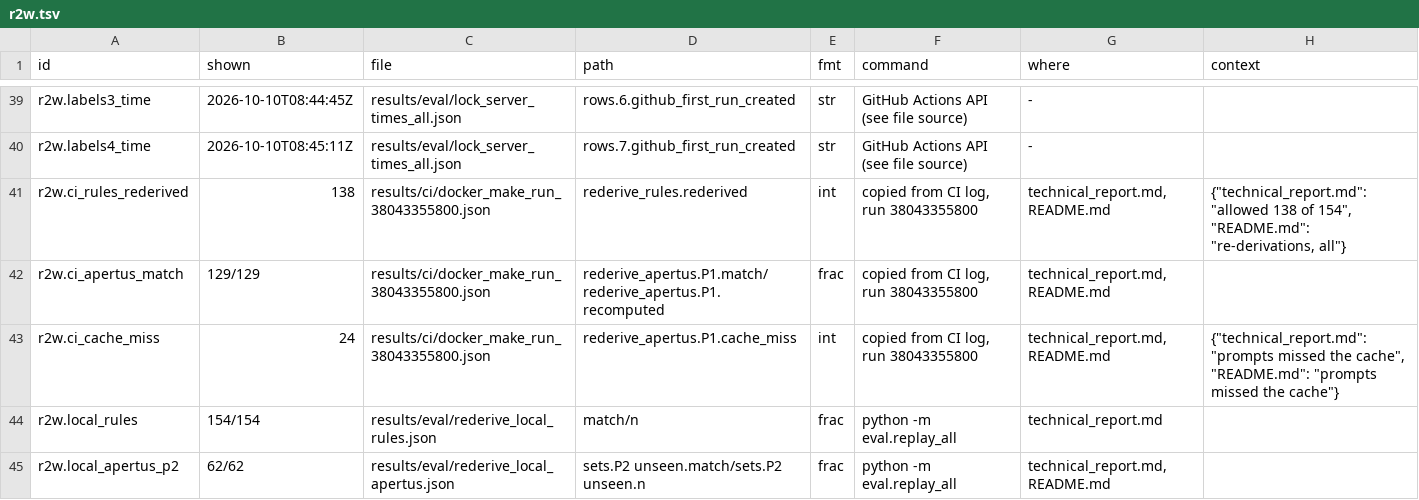
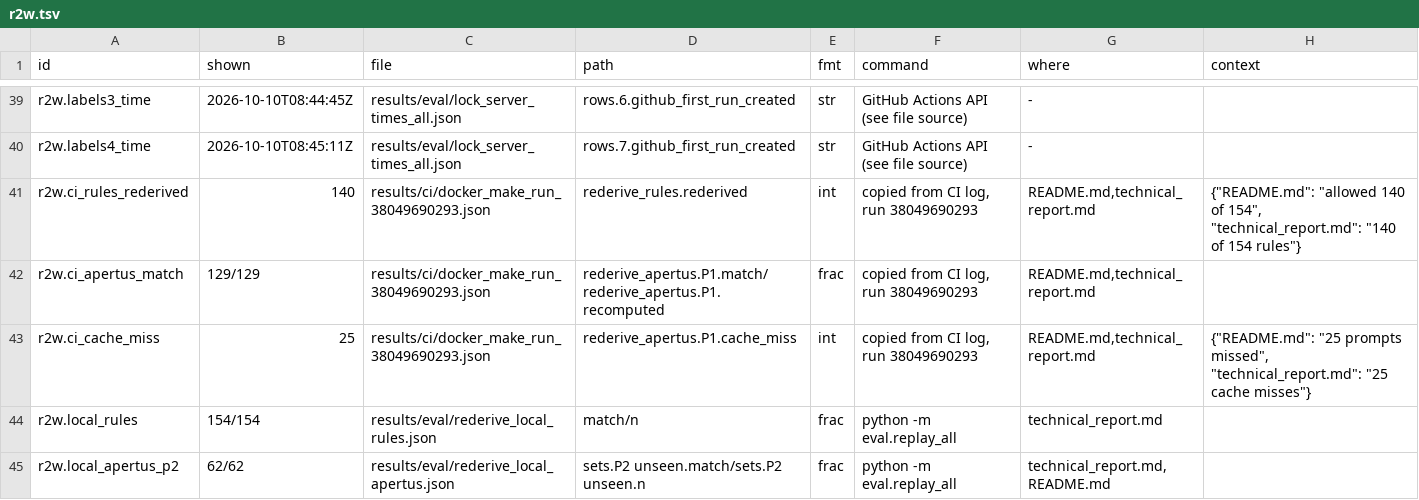
Before and after one commit to mi11ione/gegenprobe, a TSV file: track_2a/claims.d/r2w.tsv, drawn as a sheet; only a part is shown, gaps mark what is left out.

```diff
--- a/track_2a/claims.d/r2w.tsv
+++ b/track_2a/claims.d/r2w.tsv
@@ -40,5 +40,5 @@ r2w.labels3_time	2026-10-10T08:44:45Z	results/eval/lock_server_times_all.json	ro
 r2w.labels4_time	2026-10-10T08:45:11Z	results/eval/lock_server_times_all.json	rows.7.github_first_run_created	str	GitHub Actions API (see file source)	-	
-r2w.ci_rules_rederived	138	results/ci/docker_make_run_38043355800.json	rederive_rules.rederived	int	copied from CI log, run 38043355800	technical_report.md,README.md	{"technical_report.md": "allowed 138 of 154", "README.md": "re-derivations, all"}
-r2w.ci_apertus_match	129/129	results/ci/docker_make_run_38043355800.json	rederive_apertus.P1.match/rederive_apertus.P1.recomputed	frac	copied from CI log, run 38043355800	technical_report.md,README.md	
-r2w.ci_cache_miss	24	results/ci/docker_make_run_38043355800.json	rederive_apertus.P1.cache_miss	int	copied from CI log, run 38043355800	technical_report.md,README.md	{"technical_report.md": "prompts missed the cache", "README.md": "prompts missed the cache"}
+r2w.ci_rules_rederived	140	results/ci/docker_make_run_38049690293.json	rederive_rules.rederived	int	copied from CI log, run 38049690293	README.md,technical_report.md	{"README.md": "allowed 140 of 154", "technical_report.md": "140 of 154 rules"}
+r2w.ci_apertus_match	129/129	results/ci/docker_make_run_38049690293.json	rederive_apertus.P1.match/rederive_apertus.P1.recomputed	frac	copied from CI log, run 38049690293	README.md,technical_report.md	
+r2w.ci_cache_miss	25	results/ci/docker_make_run_38049690293.json	rederive_apertus.P1.cache_miss	int	copied from CI log, run 38049690293	README.md,technical_report.md	{"README.md": "25 prompts missed", "technical_report.md": "25 cache misses"}
 r2w.local_rules	154/154	results/eval/rederive_local_rules.json	match/n	frac	python -m eval.replay_all	technical_report.md	
```
Also changed, not shown: track_2a/claims.d/r3w4.tsv, track_2a/claims.tsv, 6 other files.
